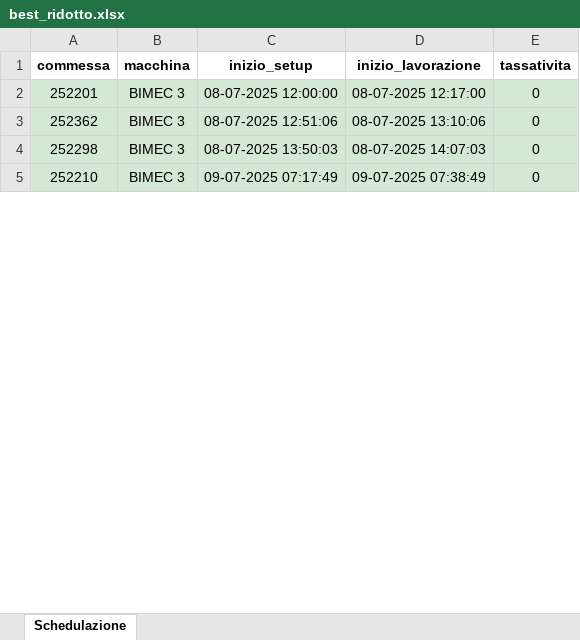
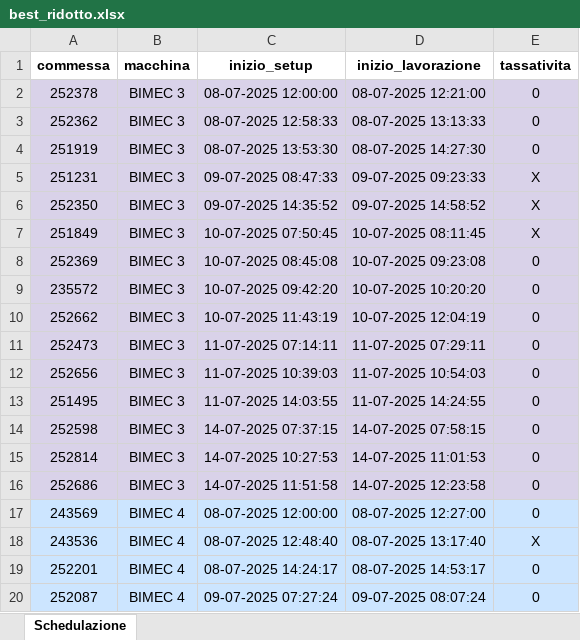
Before and after one commit to Baszonpedis/progettoIS, an Excel workbook: PS-VRP/Dati_output/best_ridotto.xlsx, sheet Schedulazione, drawn as a sheet; only a part is shown; values as stored, in another font and other column widths than the file's, no borders; addresses are those after the commit; the diff covers the shown part only; the diff names each change by its address in the sheet, - before the commit and + after, or states it on an @@ line.

```diff
--- a/PS-VRP/Dati_output/best_ridotto.xlsx (sheet Schedulazione)
+++ b/PS-VRP/Dati_output/best_ridotto.xlsx (sheet Schedulazione)
-A2 (commessa): 252201
+A2 (commessa): 252378
-D2 (inizio_lavorazione): 08-07-2025 12:17:00
+D2 (inizio_lavorazione): 08-07-2025 12:21:00
-C3 (inizio_setup): 08-07-2025 12:51:06
+C3 (inizio_setup): 08-07-2025 12:58:33
-D3 (inizio_lavorazione): 08-07-2025 13:10:06
+D3 (inizio_lavorazione): 08-07-2025 13:13:33
-A4 (commessa): 252298
+A4 (commessa): 251919
-C4 (inizio_setup): 08-07-2025 13:50:03
+C4 (inizio_setup): 08-07-2025 13:53:30
-D4 (inizio_lavorazione): 08-07-2025 14:07:03
+D4 (inizio_lavorazione): 08-07-2025 14:27:30
+row 5: 251231 | BIMEC 3 | 09-07-2025 08:47:33 | 09-07-2025 09:23:33 | X
+row 6: 252350 | BIMEC 3 | 09-07-2025 14:35:52 | 09-07-2025 14:58:52 | X
+row 7: 251849 | BIMEC 3 | 10-07-2025 07:50:45 | 10-07-2025 08:11:45 | X
-A8 (commessa): 252210
+A8 (commessa): 252369
-C8 (inizio_setup): 09-07-2025 07:17:49
+C8 (inizio_setup): 10-07-2025 08:45:08
-D8 (inizio_lavorazione): 09-07-2025 07:38:49
+D8 (inizio_lavorazione): 10-07-2025 09:23:08
+row 9: 235572 | BIMEC 3 | 10-07-2025 09:42:20 | 10-07-2025 10:20:20 | 0
+row 10: 252662 | BIMEC 3 | 10-07-2025 11:43:19 | 10-07-2025 12:04:19 | 0
+row 11: 252473 | BIMEC 3 | 11-07-2025 07:14:11 | 11-07-2025 07:29:11 | 0
+row 12: 252656 | BIMEC 3 | 11-07-2025 10:39:03 | 11-07-2025 10:54:03 | 0
+row 13: 251495 | BIMEC 3 | 11-07-2025 14:03:55 | 11-07-2025 14:24:55 | 0
+row 14: 252598 | BIMEC 3 | 14-07-2025 07:37:15 | 14-07-2025 07:58:15 | 0
+row 15: 252814 | BIMEC 3 | 14-07-2025 10:27:53 | 14-07-2025 11:01:53 | 0
+row 16: 252686 | BIMEC 3 | 14-07-2025 11:51:58 | 14-07-2025 12:23:58 | 0
+row 17: 243569 | BIMEC 4 | 08-07-2025 12:00:00 | 08-07-2025 12:27:00 | 0
+row 18: 243536 | BIMEC 4 | 08-07-2025 12:48:40 | 08-07-2025 13:17:40 | X
+row 19: 252201 | BIMEC 4 | 08-07-2025 14:24:17 | 08-07-2025 14:53:17 | 0
+row 20: 252087 | BIMEC 4 | 09-07-2025 07:27:24 | 09-07-2025 08:07:24 | 0
```
Also changed, not shown: 26 added rows, 40 removed rows, 79 edited cells and cell formats elsewhere in this sheet, PS-VRP/Dati_output/[ERROR]-commesse_release_date.xlsx, PS-VRP/Dati_output/[ERROR]-commesse_veicolo.xlsx, 7 other files.
